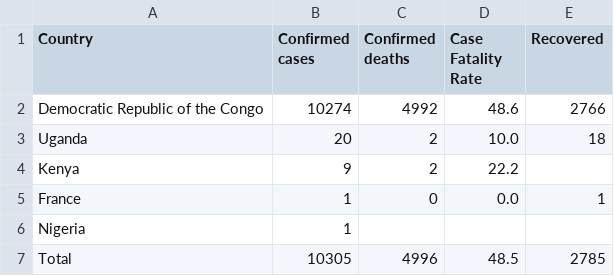
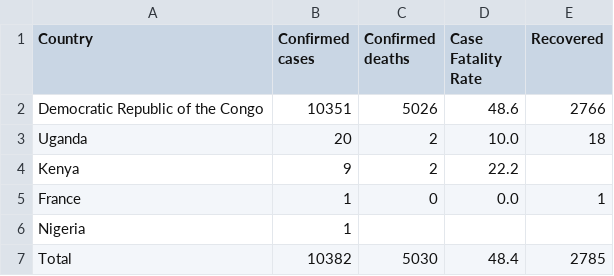
Before and after one commit to ONEcampaign/ebola-2026-outbreak, a CSV file: data/output/2026_outbreak_country_summary.csv, drawn as a sheet.

```diff
--- a/data/output/2026_outbreak_country_summary.csv
+++ b/data/output/2026_outbreak_country_summary.csv
@@ -1,3 +1,3 @@
 Country,Confirmed cases,Confirmed deaths,Case Fatality Rate,Recovered
-Democratic Republic of the Congo,10274,4992,48.6,2766
+Democratic Republic of the Congo,10351,5026,48.6,2766
 Uganda,20,2,10.0,18
@@ -6,2 +6,2 @@ France,1,0,0.0,1
 Nigeria,1,,,
-Total,10305,4996,48.5,2785
+Total,10382,5030,48.4,2785
```
Also changed, not shown: data/output/2026_outbreak_drc_cases_by_province.csv, data/output/outbreak_comparison_weekly.csv, 1 other file.
